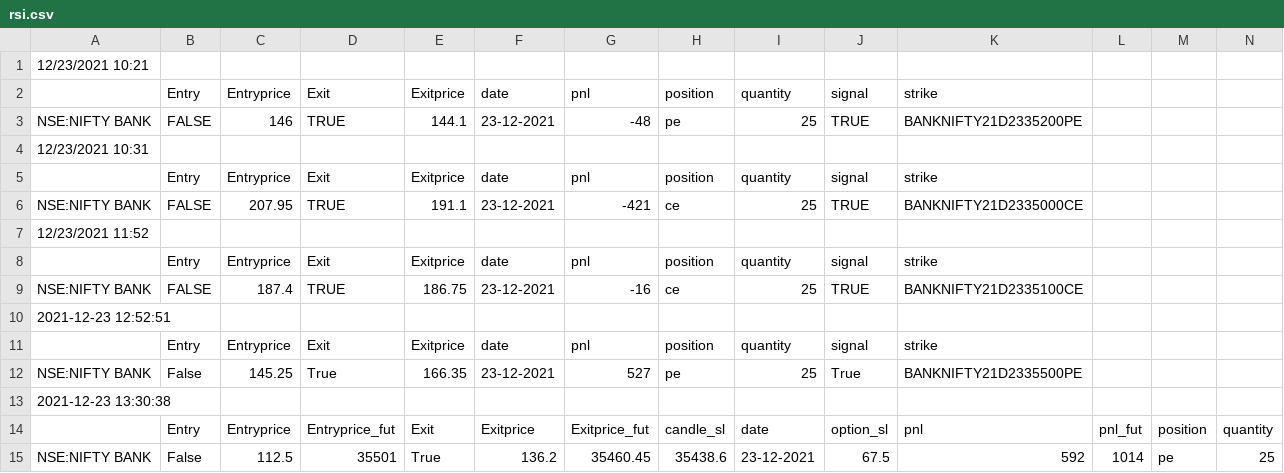
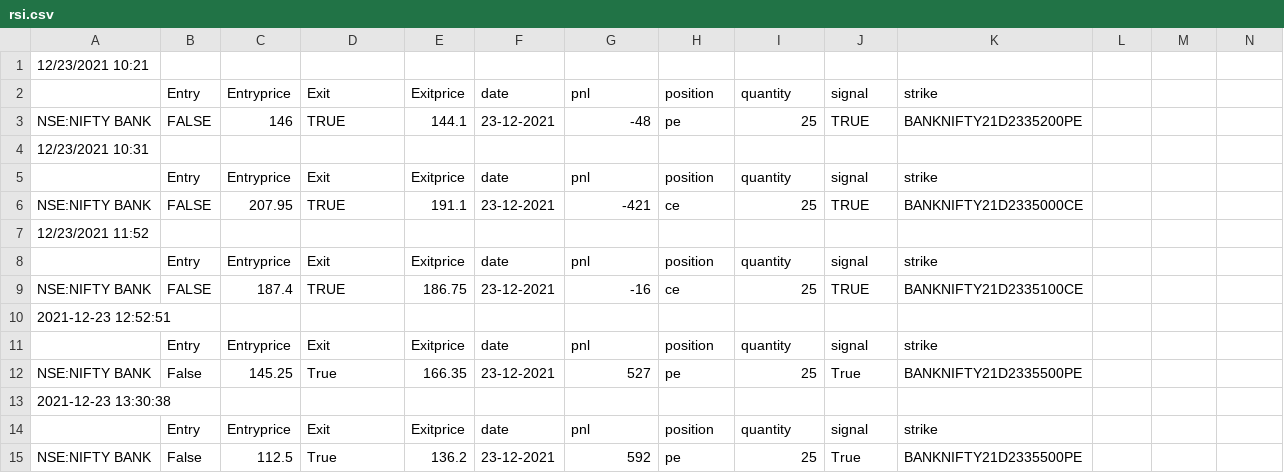
Before and after one commit to pragathi2016/stream, a CSV file: rsi.csv, drawn as a sheet; only a part is shown; removed rows and columns are numbered as before the commit, all else as after; rows hold the shown columns only; the diff names each change by its address in the sheet, - before the commit and + after, or states it on an @@ line.

```diff
--- a/rsi.csv
+++ b/rsi.csv
-row 14:  | Entry | Entryprice | Entryprice_fut | Exit | Exitprice | Exitprice_fut | candle_sl | date | option_sl | pnl | pnl_fut | position | quantity
-row 15: NSE:NIFTY BANK | False | 112.5 | 35501 | True | 136.2 | 35460.45 | 35438.6 | 23-12-2021 | 67.5 | 592 | 1014 | pe | 25
+row 14:  | Entry | Entryprice | Exit | Exitprice | date | pnl | position | quantity | signal | strike
+row 15: NSE:NIFTY BANK | False | 112.5 | True | 136.2 | 23-12-2021 | 592 | pe | 25 | True | BANKNIFTY21D2335500PE
```
